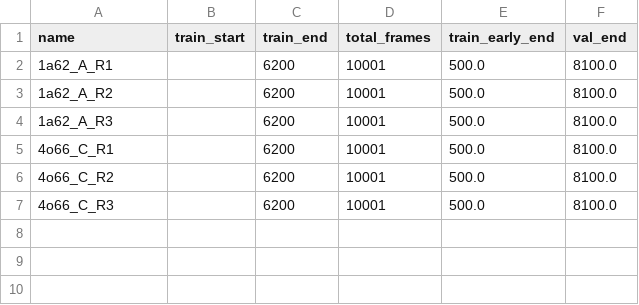
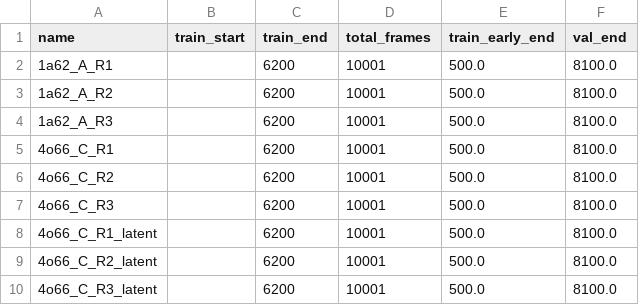
Before and after one commit to JiwonJJeong/winter-gen-pproject, a CSV file: gen_model/splits/frame_splits.csv, drawn as a sheet.

```diff
--- a/gen_model/splits/frame_splits.csv
+++ b/gen_model/splits/frame_splits.csv
@@ -7 +7,4 @@ name,train_start,train_end,total_frames,train_early_end,val_end
 4o66_C_R3,,6200,10001,500.0,8100.0
+4o66_C_R1_latent,,6200,10001,500.0,8100.0
+4o66_C_R2_latent,,6200,10001,500.0,8100.0
+4o66_C_R3_latent,,6200,10001,500.0,8100.0
```
Also changed, not shown: 3 other files.
